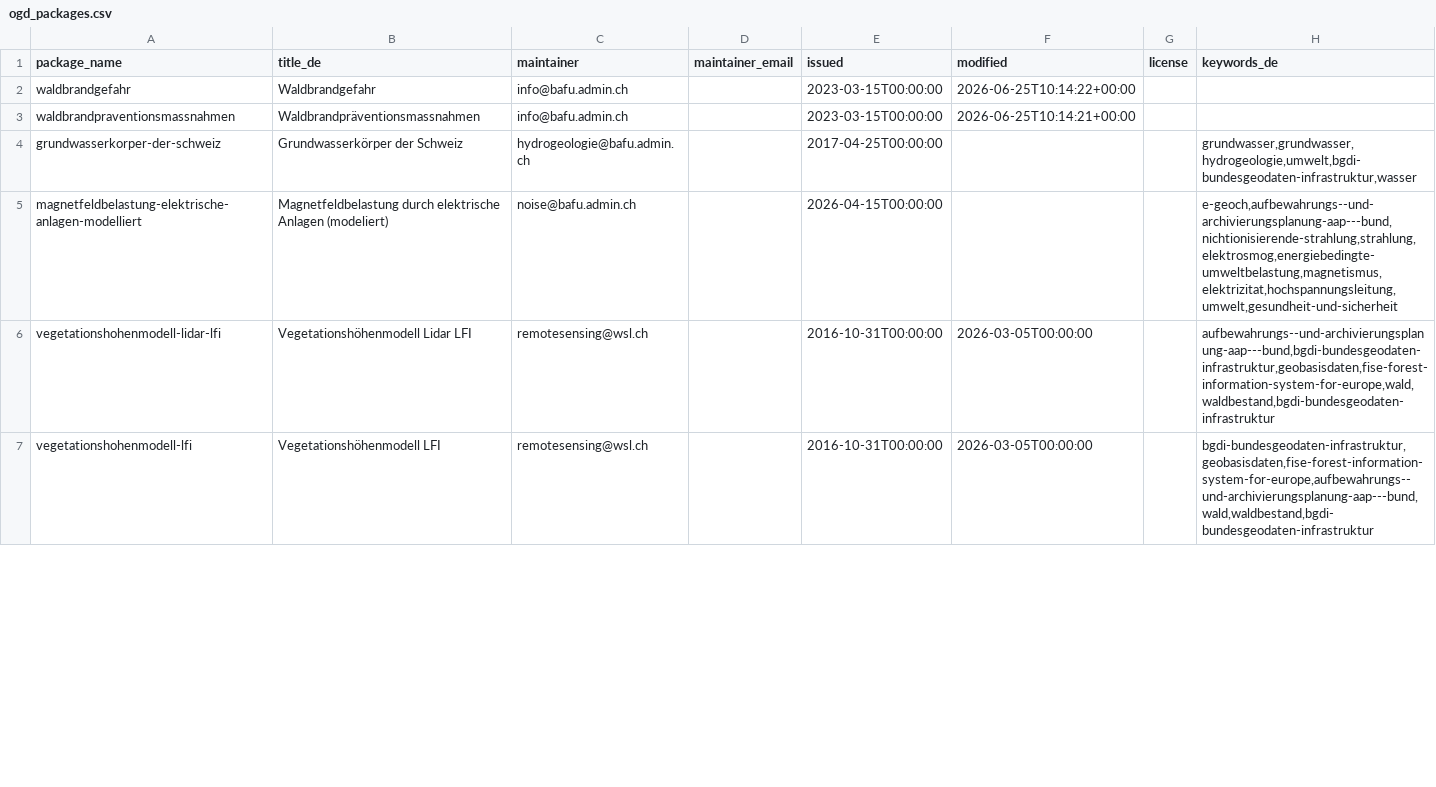
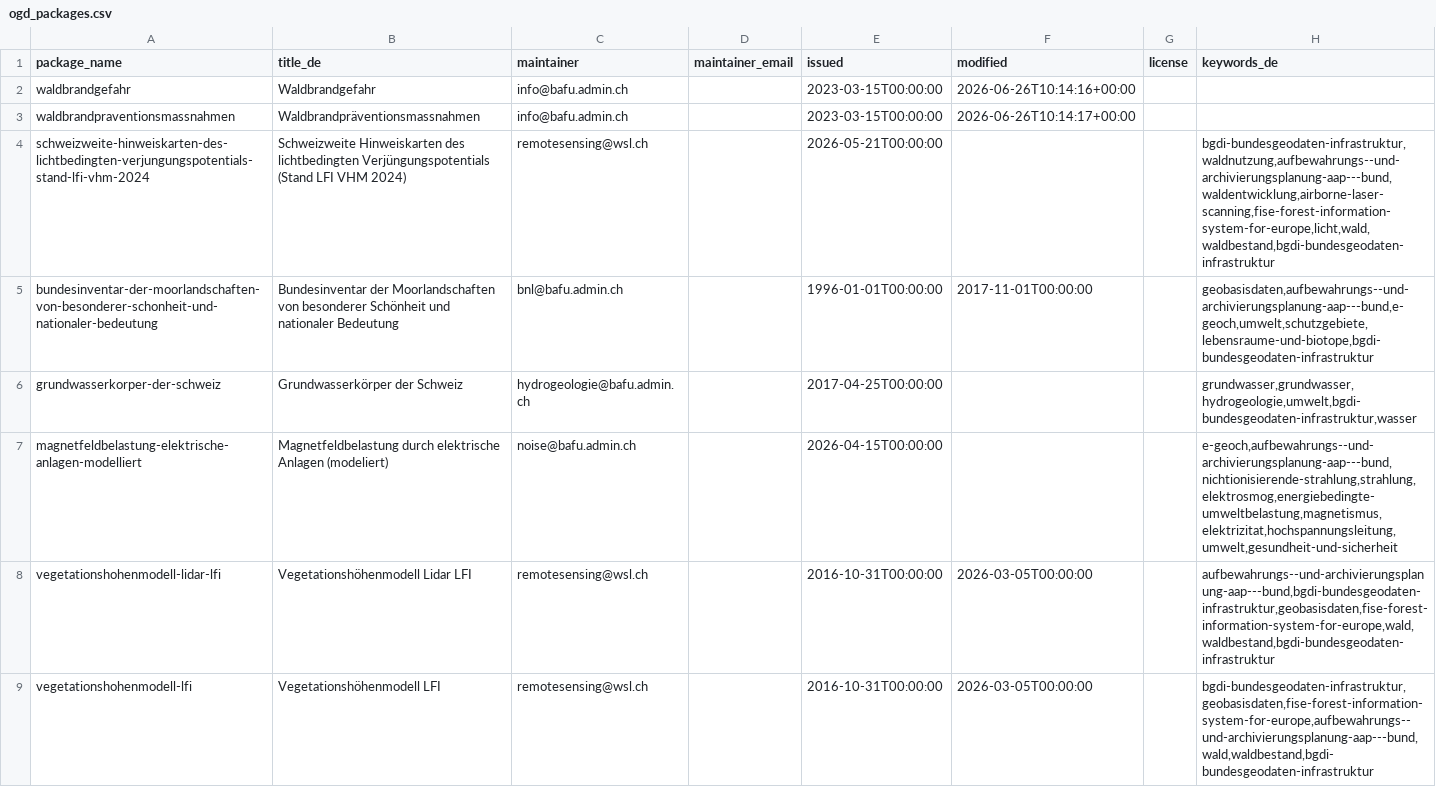
Before and after one commit to nrohrbach/OpenDataMonitoringBafu, a CSV file: ogd_packages.csv, drawn as a sheet; only a part is shown; the diff covers the shown part only.

```diff
--- a/ogd_packages.csv
+++ b/ogd_packages.csv
@@ -1,4 +1,6 @@
 package_name,title_de,maintainer,maintainer_email,issued,modified,license,keywords_de
-waldbrandgefahr,Waldbrandgefahr,info@bafu.admin.ch,,2023-03-15T00:00:00,2026-06-25T10:14:22+00:00,,
-waldbrandpraventionsmassnahmen,Waldbrandpräventionsmassnahmen,info@bafu.admin.ch,,2023-03-15T00:00:00,2026-06-25T10:14:21+00:00,,
+waldbrandgefahr,Waldbrandgefahr,info@bafu.admin.ch,,2023-03-15T00:00:00,2026-06-26T10:14:16+00:00,,
+waldbrandpraventionsmassnahmen,Waldbrandpräventionsmassnahmen,info@bafu.admin.ch,,2023-03-15T00:00:00,2026-06-26T10:14:17+00:00,,
+schweizweite-hinweiskarten-des-lichtbedingten-verjungungspotentials-stand-lfi-vhm-2024,Schweizweite Hinweiskarten des lichtbedingten Verjüngungspotentials (Stand LFI VHM 2024),remotesensing@wsl.ch,,2026-05-21T00:00:00,,,"bgdi-bundesgeodaten-infrastruktur,waldnutzung,aufbewahrungs--und-archivierungsplanung-aap---bund,waldentwicklung,airborne-laser-scanning,fise-forest-information-system-for-europe,licht,wald,waldbestand,bgdi-bundesgeodaten-infrastruktur"
+bundesinventar-der-moorlandschaften-von-besonderer-schonheit-und-nationaler-bedeutung,Bundesinventar der Moorlandschaften von besonderer Schönheit und nationaler Bedeutung,bnl@bafu.admin.ch,,1996-01-01T00:00:00,2017-11-01T00:00:00,,"geobasisdaten,aufbewahrungs--und-archivierungsplanung-aap---bund,e-geoch,umwelt,schutzgebiete,lebensraume-und-biotope,bgdi-bundesgeodaten-infrastruktur"
 grundwasserkorper-der-schweiz,Grundwasserkörper der Schweiz,hydrogeologie@bafu.admin.ch,,2017-04-25T00:00:00,,,"grundwasser,grundwasser,hydrogeologie,umwelt,bgdi-bundesgeodaten-infrastruktur,wasser"
```
Also changed, not shown: 1 removed row elsewhere in this file, ogd_resources.csv.
